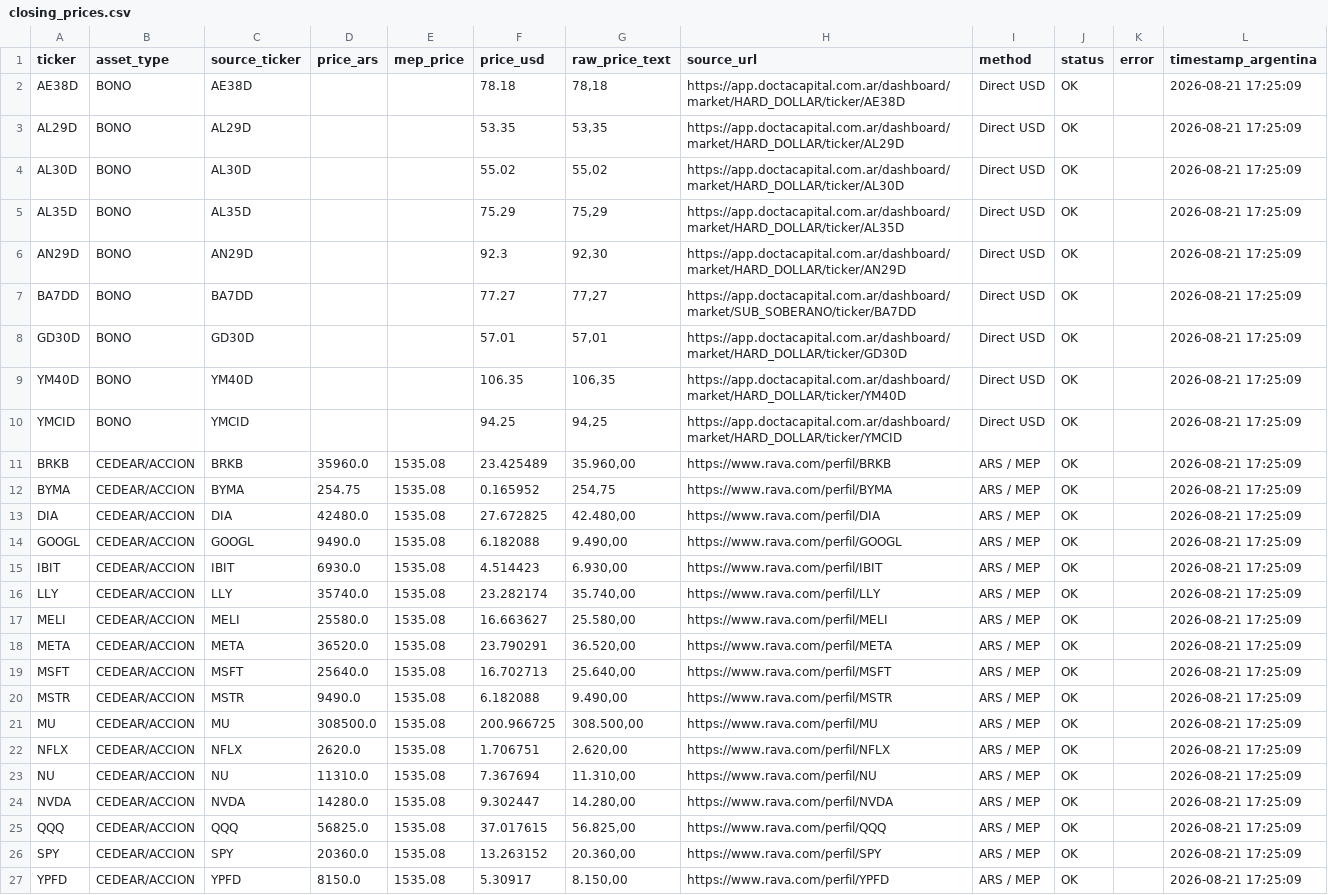
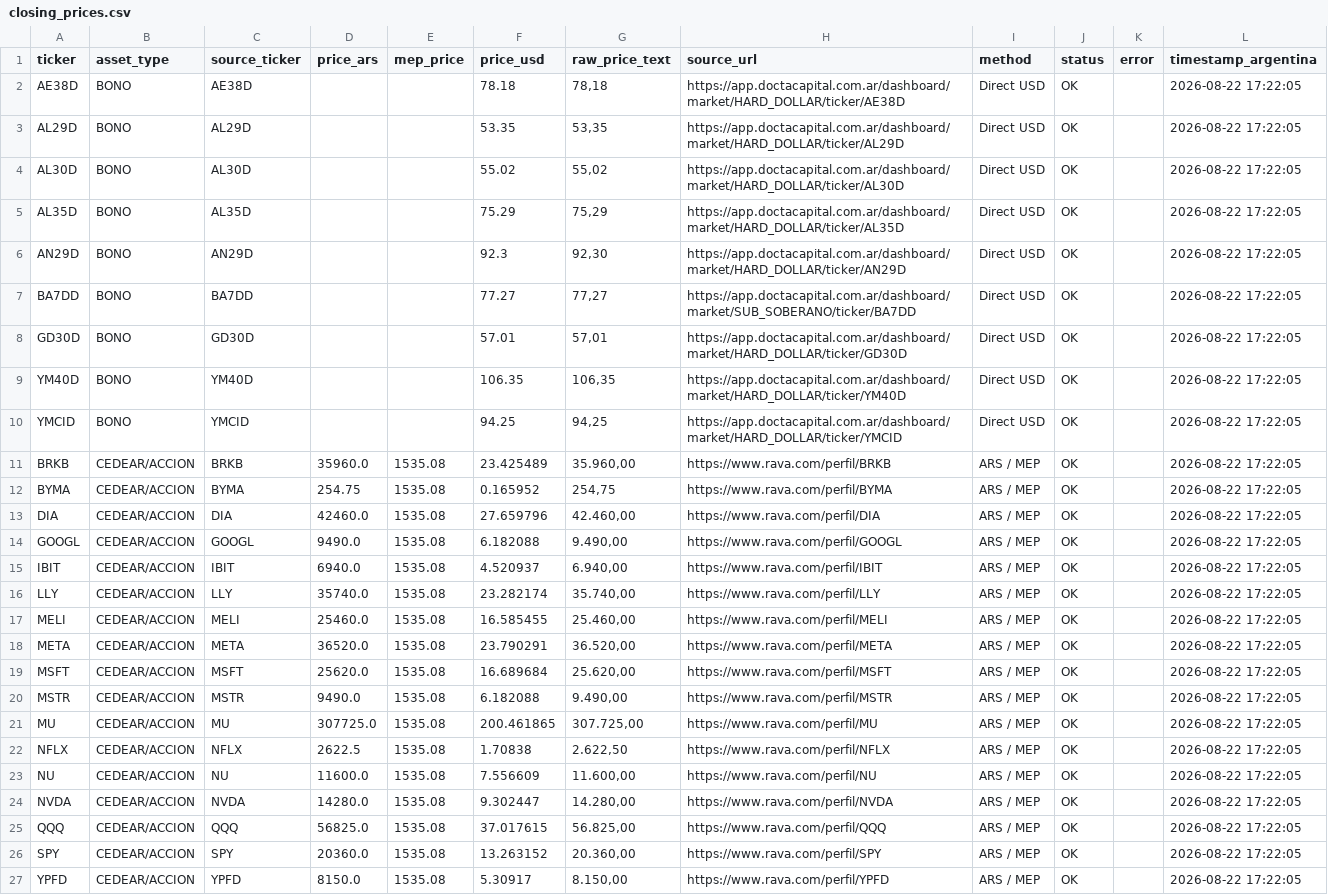
Before and after one commit to Decas/precio_activos, a CSV file: closing_prices.csv, drawn as a sheet; the diff names each change by its address in the sheet, - before the commit and + after, or states it on an @@ line.

```diff
--- a/closing_prices.csv
+++ b/closing_prices.csv
-L2:L27 (timestamp_argentina): 2026-08-21 17:25:09
+L2:L27 (timestamp_argentina): 2026-08-22 17:22:05
-D13 (price_ars): 42480.0
+D13 (price_ars): 42460.0
-F13 (price_usd): 27.672825
+F13 (price_usd): 27.659796
-G13 (raw_price_text): 42.480,00
+G13 (raw_price_text): 42.460,00
-D15 (price_ars): 6930.0
+D15 (price_ars): 6940.0
-F15 (price_usd): 4.514423
+F15 (price_usd): 4.520937
-G15 (raw_price_text): 6.930,00
+G15 (raw_price_text): 6.940,00
-D17 (price_ars): 25580.0
+D17 (price_ars): 25460.0
-F17 (price_usd): 16.663627
+F17 (price_usd): 16.585455
-G17 (raw_price_text): 25.580,00
+G17 (raw_price_text): 25.460,00
-D19 (price_ars): 25640.0
+D19 (price_ars): 25620.0
-F19 (price_usd): 16.702713
+F19 (price_usd): 16.689684
-G19 (raw_price_text): 25.640,00
+G19 (raw_price_text): 25.620,00
-D21 (price_ars): 308500.0
+D21 (price_ars): 307725.0
-F21 (price_usd): 200.966725
+F21 (price_usd): 200.461865
-G21 (raw_price_text): 308.500,00
+G21 (raw_price_text): 307.725,00
-D22 (price_ars): 2620.0
+D22 (price_ars): 2622.5
-F22 (price_usd): 1.706751
+F22 (price_usd): 1.70838
-G22 (raw_price_text): 2.620,00
+G22 (raw_price_text): 2.622,50
-D23 (price_ars): 11310.0
+D23 (price_ars): 11600.0
-F23 (price_usd): 7.367694
+F23 (price_usd): 7.556609
-G23 (raw_price_text): 11.310,00
+G23 (raw_price_text): 11.600,00
```
